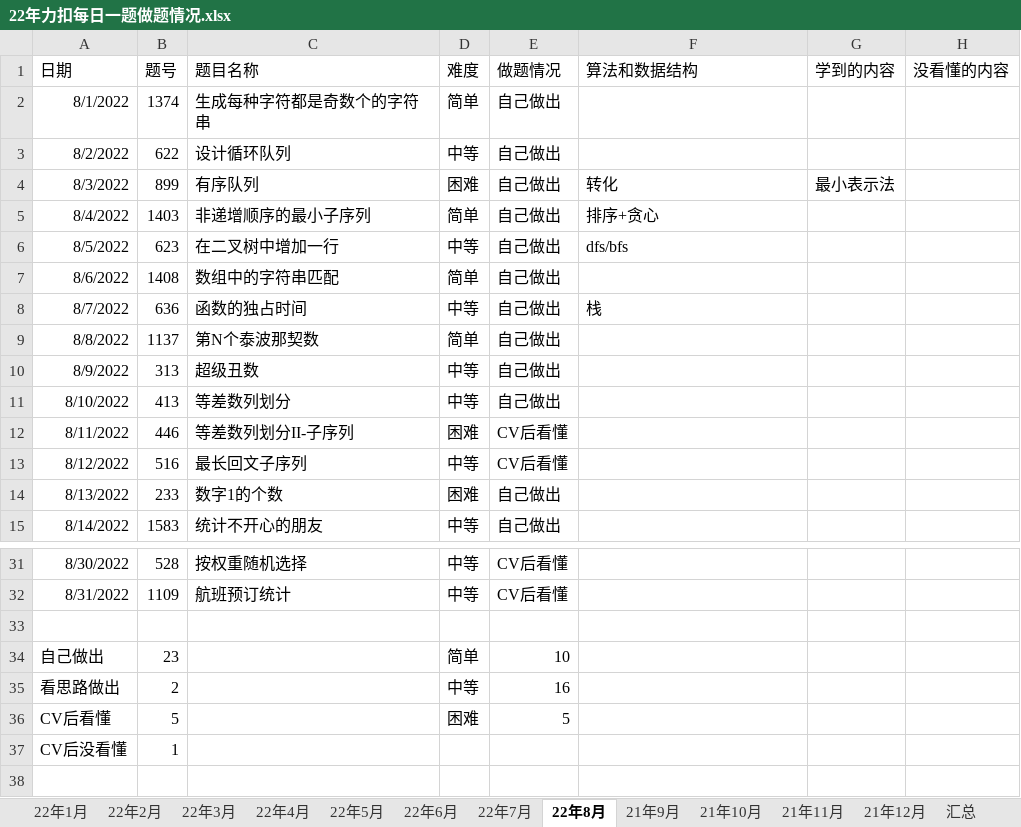
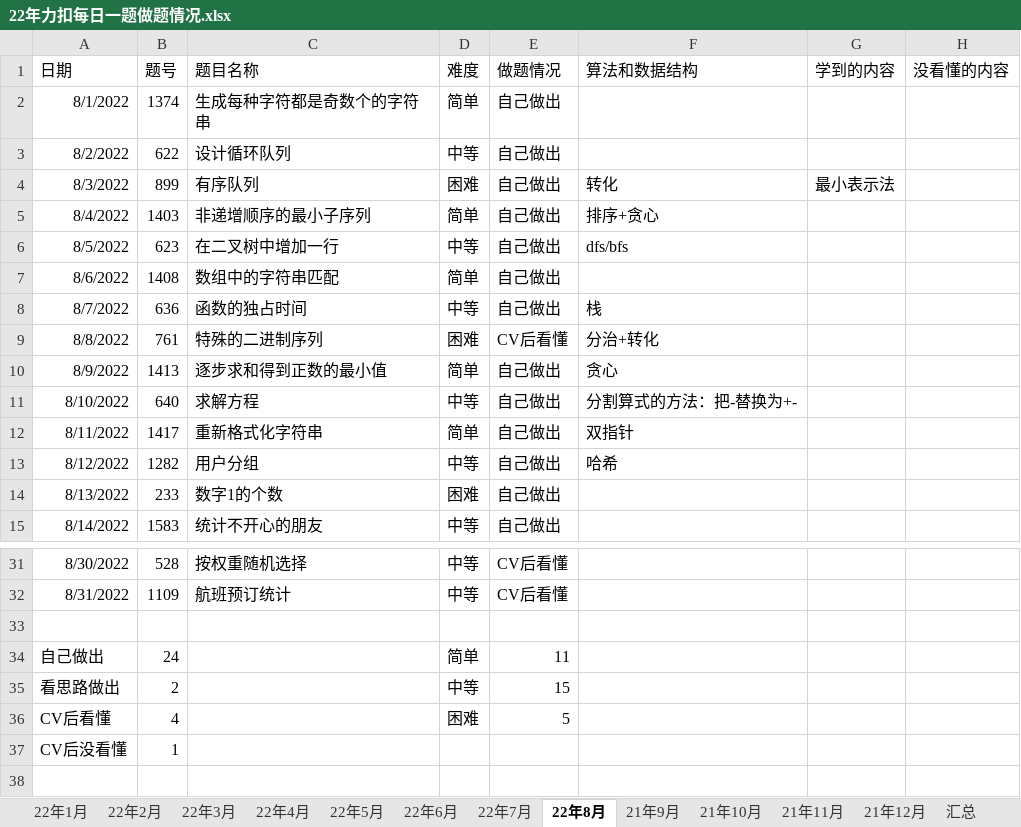
Before and after one commit to S-N-O-R-L-A-X/leetcode, an Excel workbook: 22年力扣每日一题做题情况.xlsx, sheet 22年8月, drawn as a sheet; only a part is shown, gaps mark what is left out; values as stored, in another font and other column widths than the file's, no borders; charts and pictures not drawn; the diff names each change by its address in the sheet, - before the commit and + after, or states it on an @@ line.

Commit message:
8-12

```diff
--- a/22年力扣每日一题做题情况.xlsx (sheet 22年8月)
+++ b/22年力扣每日一题做题情况.xlsx (sheet 22年8月)
-B9 (题号): 1137
+B9 (题号): 761
-C9 (题目名称): 第N个泰波那契数
+C9 (题目名称): 特殊的二进制序列
-D9 (难度): 简单
+D9 (难度): 困难
-E9 (做题情况): 自己做出
+E9 (做题情况): CV后看懂
-F9 (算法和数据结构): (empty)
+F9 (算法和数据结构): 分治+转化
-B10 (题号): 313
+B10 (题号): 1413
-C10 (题目名称): 超级丑数
+C10 (题目名称): 逐步求和得到正数的最小值
-D10 (难度): 中等
+D10 (难度): 简单
-F10 (算法和数据结构): (empty)
+F10 (算法和数据结构): 贪心
-B11 (题号): 413
+B11 (题号): 640
-C11 (题目名称): 等差数列划分
+C11 (题目名称): 求解方程
-F11 (算法和数据结构): (empty)
+F11 (算法和数据结构): 分割算式的方法：把-替换为+-
-B12 (题号): 446
+B12 (题号): 1417
-C12 (题目名称): 等差数列划分II-子序列
+C12 (题目名称): 重新格式化字符串
-D12 (难度): 困难
+D12 (难度): 简单
-E12:E13 (做题情况): CV后看懂
+E12:E13 (做题情况): 自己做出
-F12 (算法和数据结构): (empty)
+F12 (算法和数据结构): 双指针
-B13 (题号): 516
+B13 (题号): 1282
-C13 (题目名称): 最长回文子序列
+C13 (题目名称): 用户分组
-F13 (算法和数据结构): (empty)
+F13 (算法和数据结构): 哈希
-B34 (题号): 23
+B34 (题号): 24
-E34 (做题情况): 10
+E34 (做题情况): 11
-E35 (做题情况): 16
+E35 (做题情况): 15
-B36 (题号): 5
+B36 (题号): 4
```
Also changed, not shown: sheet 汇总, charts or pictures.
